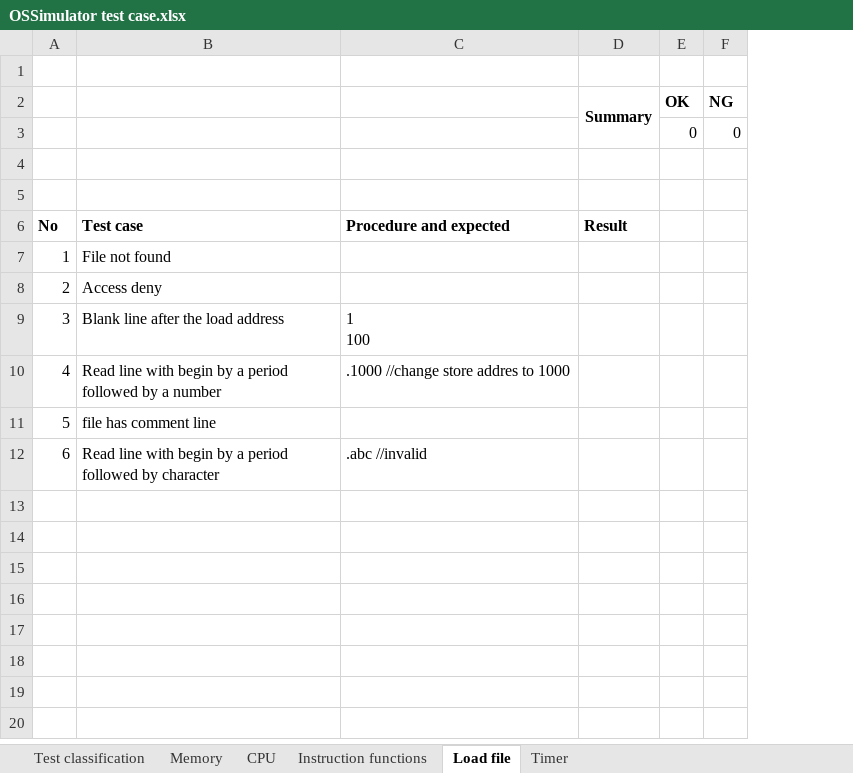
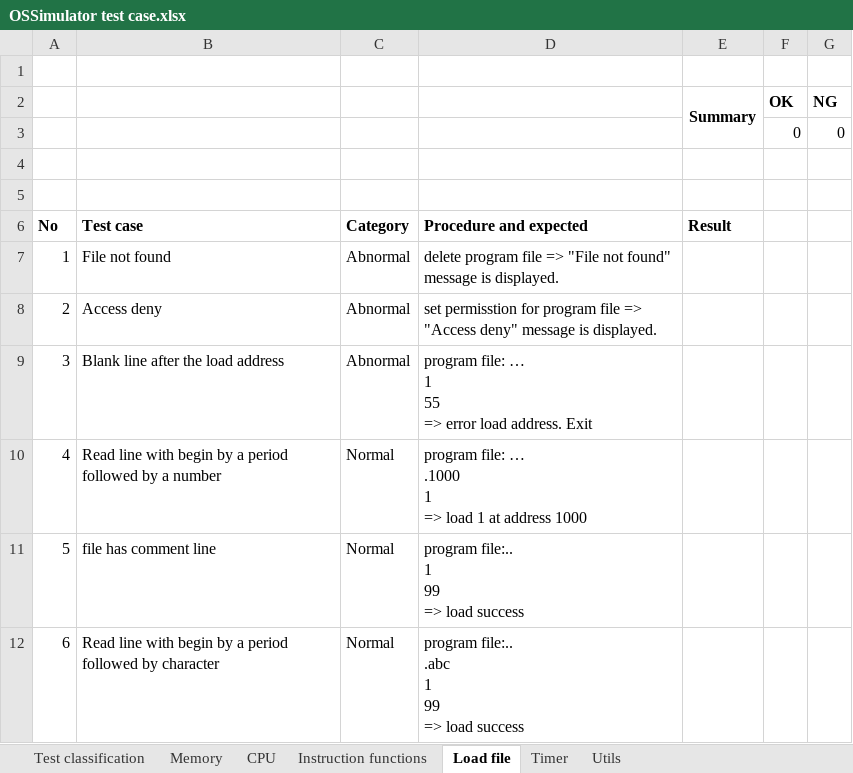
Before and after one commit to Java-Training-Group-4/OSSimulation, an Excel workbook: Test document/OSSimulator test case.xlsx, sheet Load file, drawn as a sheet; values as stored, in another font and other column widths than the file's, no borders; removed rows and columns are numbered as before the commit, all else as after; ↵ is a line break in a cell; the diff names each change by its address in the sheet, - before the commit and + after, or states it on an @@ line.

```diff
--- a/Test document/OSSimulator test case.xlsx (sheet Load file)
+++ b/Test document/OSSimulator test case.xlsx (sheet Load file)
+sheet tab: Utils
-column C, rows 6-12: Procedure and expected |  |  | 1 ↵ 100 | .1000 //change store addres to 1000 |  | .abc //invalid
+column C, rows 6-12: Category | Abnormal | Abnormal | Abnormal | Normal | Normal | Normal
+column D, rows 6-12: Procedure and expected | delete program file => "File not found" message is displayed. | set permisstion for program file => "Access deny" message is displayed. | program file: … ↵ 1 ↵ 55 ↵ => error load address. Exit | program file: … ↵ .1000 ↵ 1 ↵ => load 1 at address 1000 | program file:.. ↵ 1 ↵ 99 ↵ => load success | program file:.. ↵ .abc ↵ 1 ↵ 99 ↵ => load success
```
Also changed, not shown: sheet Timer, sheet Test classification, sheet Memory, sheet Instruction functions, sheet CPU, formulas that keep their value, 4 other files.
